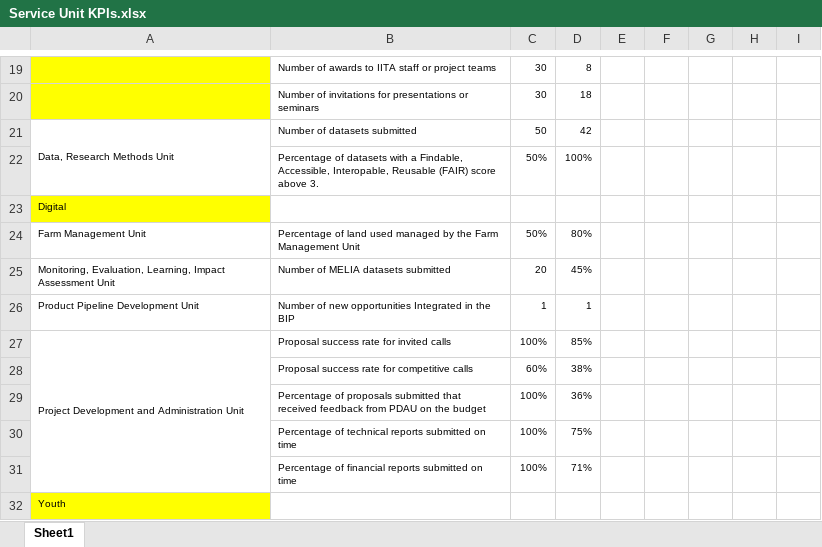
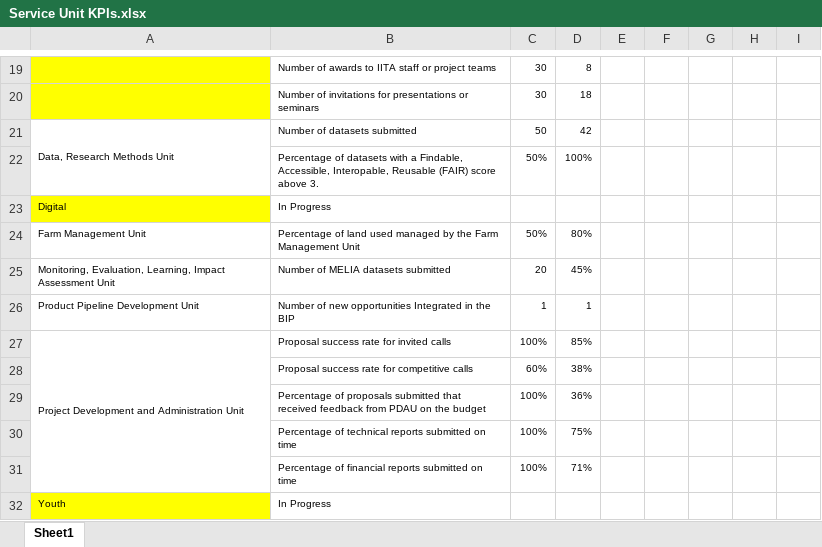
Before and after one commit to AalekhD/Dashboard_IITA_KPI, an Excel workbook: data/Service Unit KPIs.xlsx, sheet Sheet1, drawn as a sheet; only a part is shown, gaps mark what is left out; values as stored, in another font and other column widths than the file's, no borders; the diff names each change by its address in the sheet, - before the commit and + after, or states it on an @@ line.

Commit message:
Updated Program Output KPI and Service unit KPIs

```diff
--- a/data/Service Unit KPIs.xlsx (sheet Sheet1)
+++ b/data/Service Unit KPIs.xlsx (sheet Sheet1)
-B23: (empty)
+B23: In Progress
-B32: (empty)
+B32: In Progress
```
